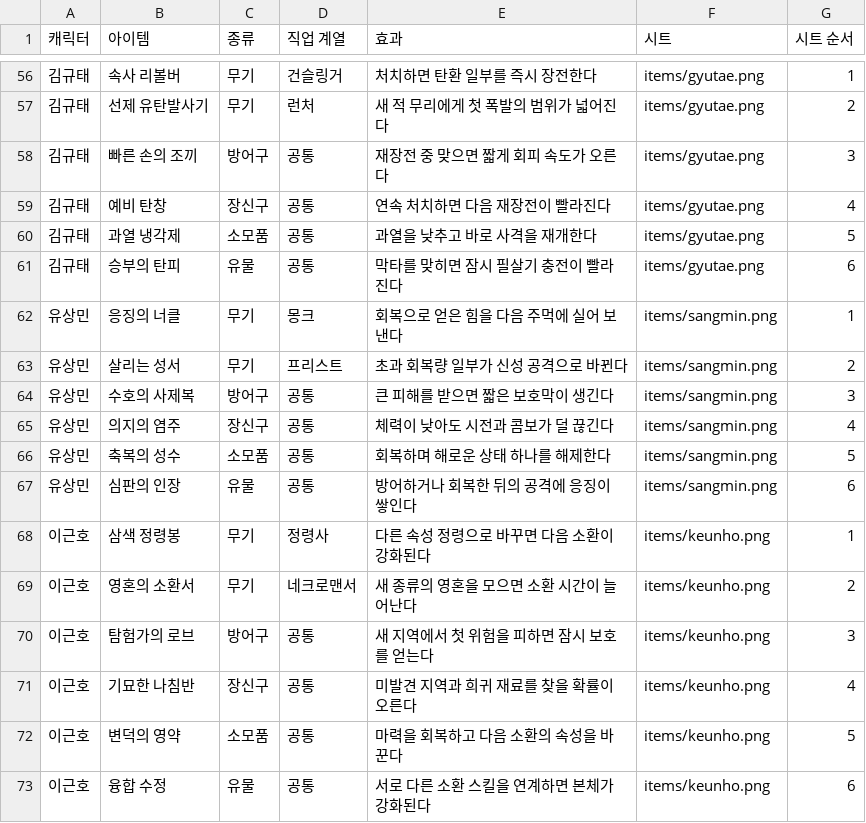
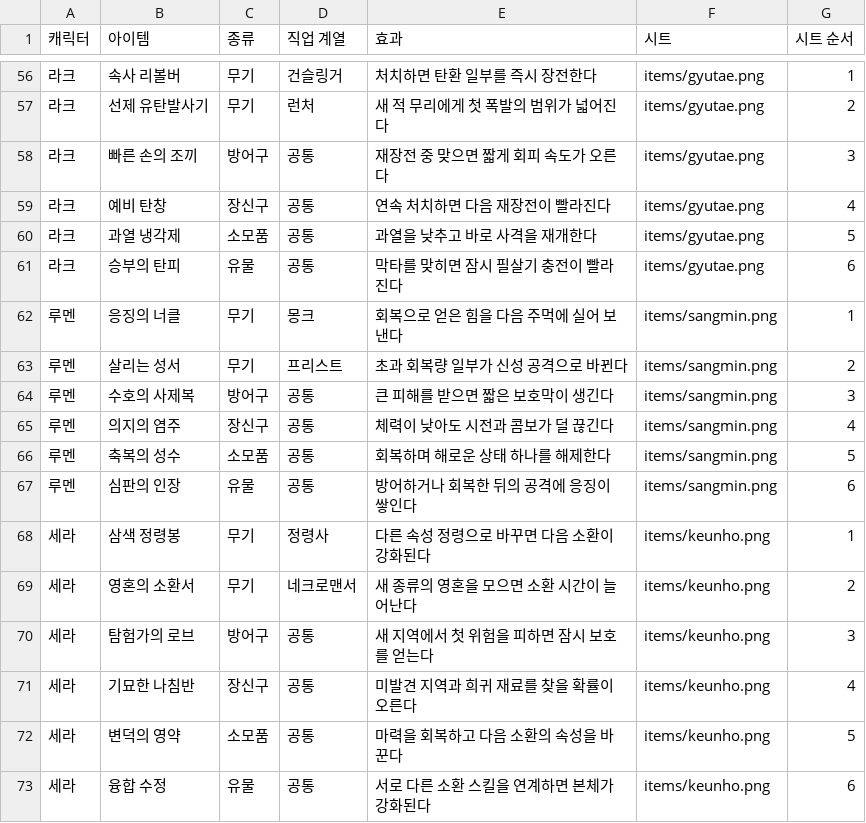
Before and after one commit to inzae1/theme-wiki, a CSV file: dist/rpg-pixels-v2/아이템목록.csv, drawn as a sheet; only a part is shown, gaps mark what is left out; the diff covers the shown part only.

```diff
--- a/dist/rpg-pixels-v2/아이템목록.csv
+++ b/dist/rpg-pixels-v2/아이템목록.csv
@@ -56,18 +56,18 @@
-김규태,속사 리볼버,무기,건슬링거,처치하면 탄환 일부를 즉시 장전한다,items/gyutae.png,1
-김규태,선제 유탄발사기,무기,런처,새 적 무리에게 첫 폭발의 범위가 넓어진다,items/gyutae.png,2
-김규태,빠른 손의 조끼,방어구,공통,재장전 중 맞으면 짧게 회피 속도가 오른다,items/gyutae.png,3
-김규태,예비 탄창,장신구,공통,연속 처치하면 다음 재장전이 빨라진다,items/gyutae.png,4
-김규태,과열 냉각제,소모품,공통,과열을 낮추고 바로 사격을 재개한다,items/gyutae.png,5
-김규태,승부의 탄피,유물,공통,막타를 맞히면 잠시 필살기 충전이 빨라진다,items/gyutae.png,6
-유상민,응징의 너클,무기,몽크,회복으로 얻은 힘을 다음 주먹에 실어 보낸다,items/sangmin.png,1
-유상민,살리는 성서,무기,프리스트,초과 회복량 일부가 신성 공격으로 바뀐다,items/sangmin.png,2
-유상민,수호의 사제복,방어구,공통,큰 피해를 받으면 짧은 보호막이 생긴다,items/sangmin.png,3
-유상민,의지의 염주,장신구,공통,체력이 낮아도 시전과 콤보가 덜 끊긴다,items/sangmin.png,4
-유상민,축복의 성수,소모품,공통,회복하며 해로운 상태 하나를 해제한다,items/sangmin.png,5
-유상민,심판의 인장,유물,공통,방어하거나 회복한 뒤의 공격에 응징이 쌓인다,items/sangmin.png,6
-이근호,삼색 정령봉,무기,정령사,다른 속성 정령으로 바꾸면 다음 소환이 강화된다,items/keunho.png,1
-이근호,영혼의 소환서,무기,네크로맨서,새 종류의 영혼을 모으면 소환 시간이 늘어난다,items/keunho.png,2
-이근호,탐험가의 로브,방어구,공통,새 지역에서 첫 위험을 피하면 잠시 보호를 얻는다,items/keunho.png,3
-이근호,기묘한 나침반,장신구,공통,미발견 지역과 희귀 재료를 찾을 확률이 오른다,items/keunho.png,4
-이근호,변덕의 영약,소모품,공통,마력을 회복하고 다음 소환의 속성을 바꾼다,items/keunho.png,5
-이근호,융합 수정,유물,공통,서로 다른 소환 스킬을 연계하면 본체가 강화된다,items/keunho.png,6
+라크,속사 리볼버,무기,건슬링거,처치하면 탄환 일부를 즉시 장전한다,items/gyutae.png,1
+라크,선제 유탄발사기,무기,런처,새 적 무리에게 첫 폭발의 범위가 넓어진다,items/gyutae.png,2
+라크,빠른 손의 조끼,방어구,공통,재장전 중 맞으면 짧게 회피 속도가 오른다,items/gyutae.png,3
+라크,예비 탄창,장신구,공통,연속 처치하면 다음 재장전이 빨라진다,items/gyutae.png,4
+라크,과열 냉각제,소모품,공통,과열을 낮추고 바로 사격을 재개한다,items/gyutae.png,5
+라크,승부의 탄피,유물,공통,막타를 맞히면 잠시 필살기 충전이 빨라진다,items/gyutae.png,6
+루멘,응징의 너클,무기,몽크,회복으로 얻은 힘을 다음 주먹에 실어 보낸다,items/sangmin.png,1
+루멘,살리는 성서,무기,프리스트,초과 회복량 일부가 신성 공격으로 바뀐다,items/sangmin.png,2
+루멘,수호의 사제복,방어구,공통,큰 피해를 받으면 짧은 보호막이 생긴다,items/sangmin.png,3
+루멘,의지의 염주,장신구,공통,체력이 낮아도 시전과 콤보가 덜 끊긴다,items/sangmin.png,4
+루멘,축복의 성수,소모품,공통,회복하며 해로운 상태 하나를 해제한다,items/sangmin.png,5
+루멘,심판의 인장,유물,공통,방어하거나 회복한 뒤의 공격에 응징이 쌓인다,items/sangmin.png,6
+세라,삼색 정령봉,무기,정령사,다른 속성 정령으로 바꾸면 다음 소환이 강화된다,items/keunho.png,1
+세라,영혼의 소환서,무기,네크로맨서,새 종류의 영혼을 모으면 소환 시간이 늘어난다,items/keunho.png,2
+세라,탐험가의 로브,방어구,공통,새 지역에서 첫 위험을 피하면 잠시 보호를 얻는다,items/keunho.png,3
+세라,기묘한 나침반,장신구,공통,미발견 지역과 희귀 재료를 찾을 확률이 오른다,items/keunho.png,4
+세라,변덕의 영약,소모품,공통,마력을 회복하고 다음 소환의 속성을 바꾼다,items/keunho.png,5
+세라,융합 수정,유물,공통,서로 다른 소환 스킬을 연계하면 본체가 강화된다,items/keunho.png,6
```
Also changed, not shown: 54 edited cells elsewhere in this file, dist/rpg-pixels-v2/무기목록.csv, 20 other files.
